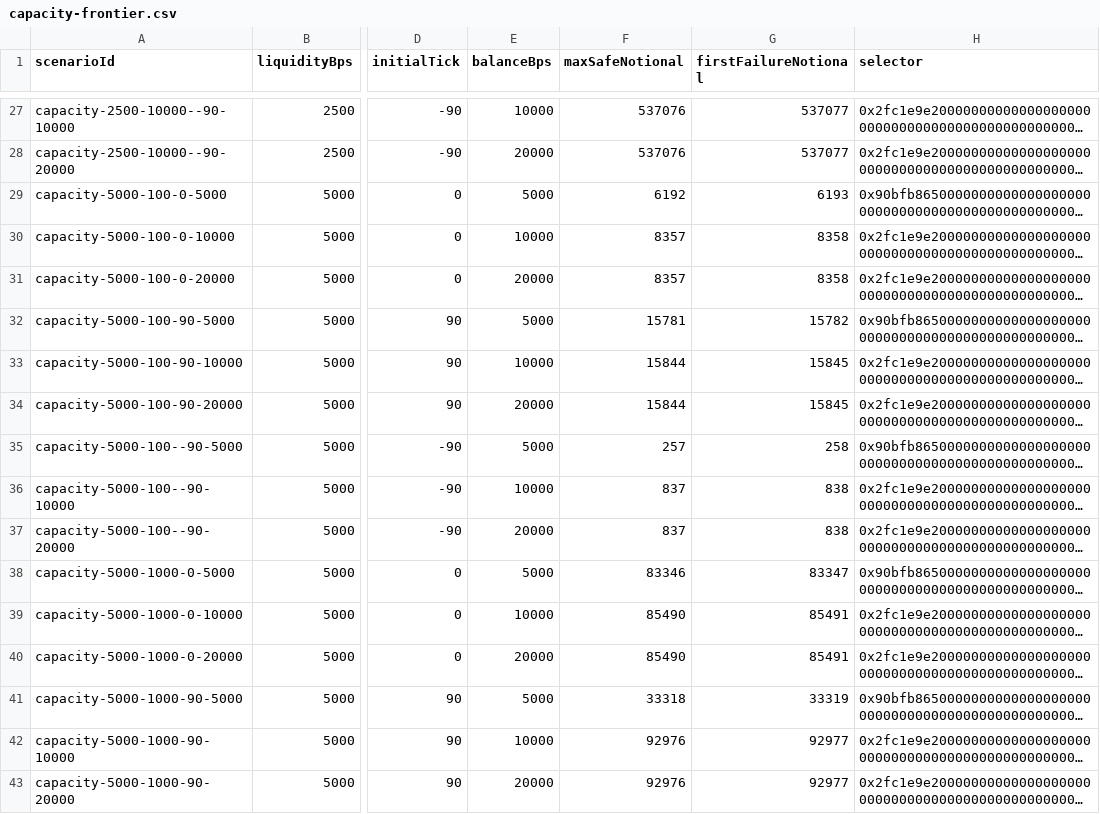
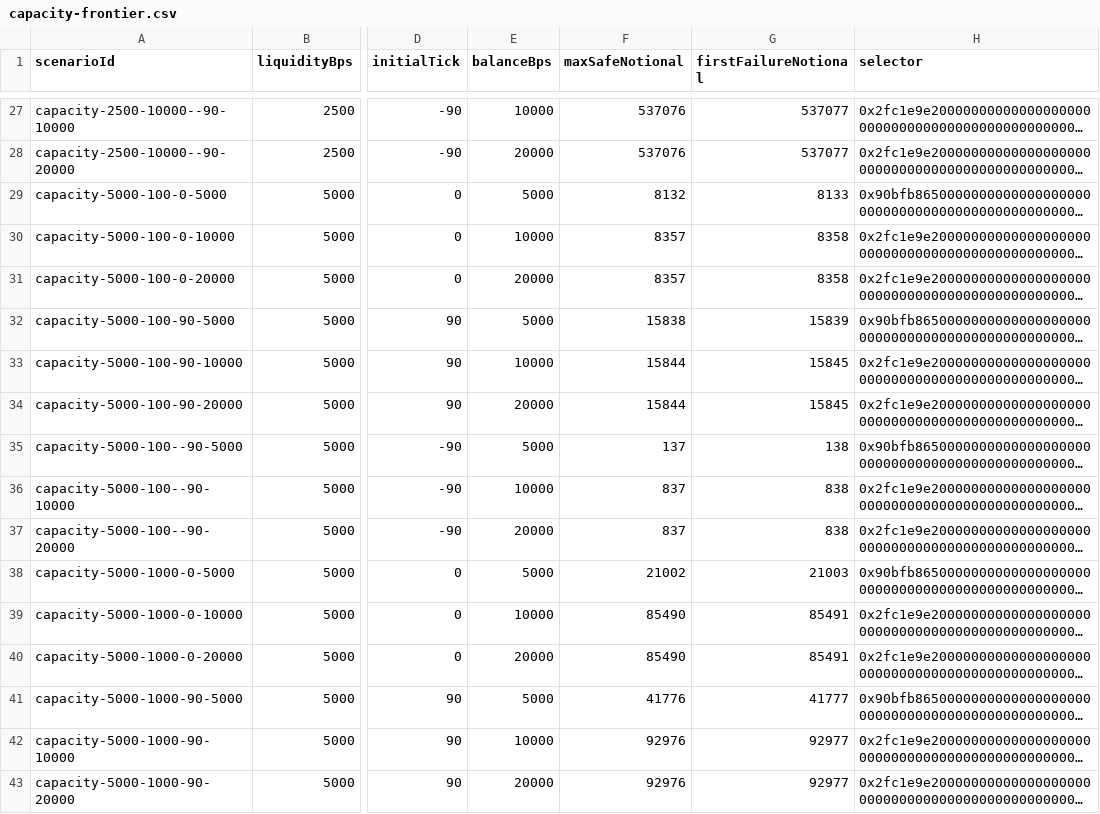
Before and after one commit to rpnny/ILAL, a CSV file: docs/research/results/capacity-frontier.csv, drawn as a sheet; only a part is shown, gaps mark what is left out; long unchanged cells end in …; the diff covers the shown part only; the diff names each change by its address in the sheet, - before the commit and + after, or states it on an @@ line.

```diff
--- a/docs/research/results/capacity-frontier.csv
+++ b/docs/research/results/capacity-frontier.csv
-F29 (maxSafeNotional): 6192
+F29 (maxSafeNotional): 8132
-G29 (firstFailureNotional): 6193
+G29 (firstFailureNotional): 8133
-F32 (maxSafeNotional): 15781
+F32 (maxSafeNotional): 15838
-G32 (firstFailureNotional): 15782
+G32 (firstFailureNotional): 15839
-F35 (maxSafeNotional): 257
+F35 (maxSafeNotional): 137
-G35 (firstFailureNotional): 258
+G35 (firstFailureNotional): 138
-F38 (maxSafeNotional): 83346
+F38 (maxSafeNotional): 21002
-G38 (firstFailureNotional): 83347
+G38 (firstFailureNotional): 21003
-F41 (maxSafeNotional): 33318
+F41 (maxSafeNotional): 41776
-G41 (firstFailureNotional): 33319
+G41 (firstFailureNotional): 41777
```
Also changed, not shown: 80 edited cells elsewhere in this file, docs/research/results/findings-ledger.csv, docs/research/results/local-economic-matrix.csv, 48 other files.
